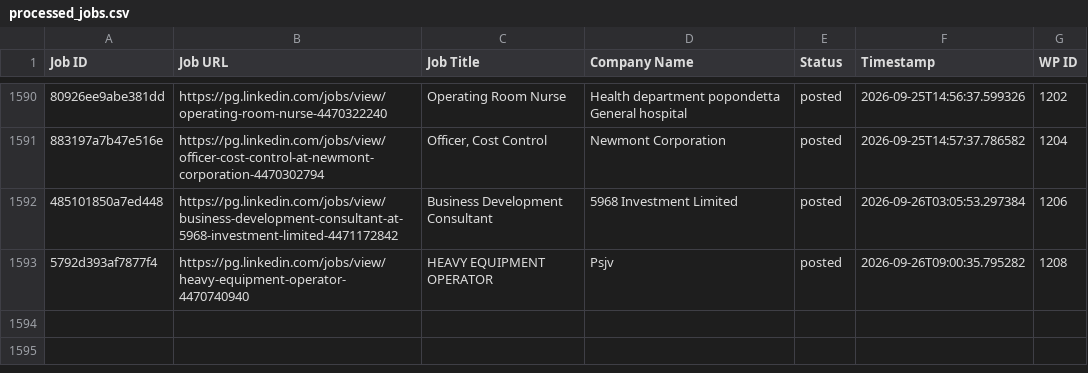
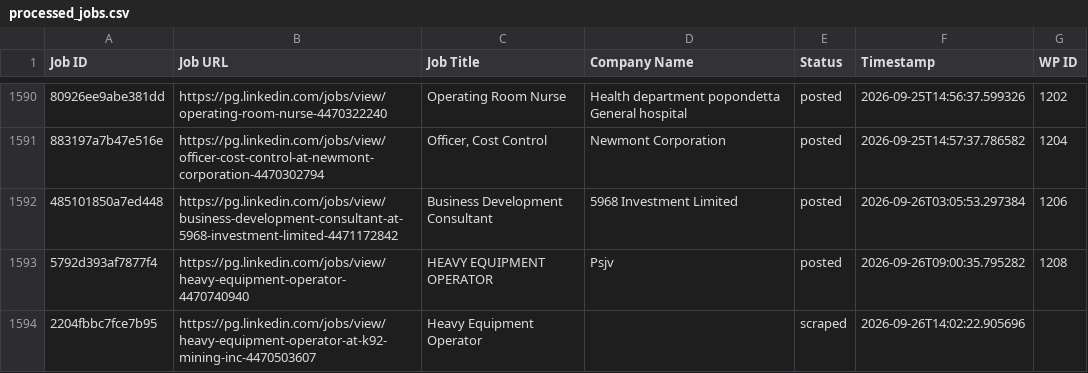
Before and after one commit to innovationinc2000/pg, a CSV file: processed_jobs.csv, drawn as a sheet; only a part is shown, gaps mark what is left out; the diff names each change by its address in the sheet, - before the commit and + after, or states it on an @@ line.

```diff
--- a/processed_jobs.csv
+++ b/processed_jobs.csv
+row 1594: 2204fbbc7fce7b95 | https://pg.linkedin.com/jobs/view/heavy-equipment-operator-at-k92-mining-inc-4470503607 | Heavy Equipment Operator |  | scraped | 2026-09-26T14:02:22.905696
```
